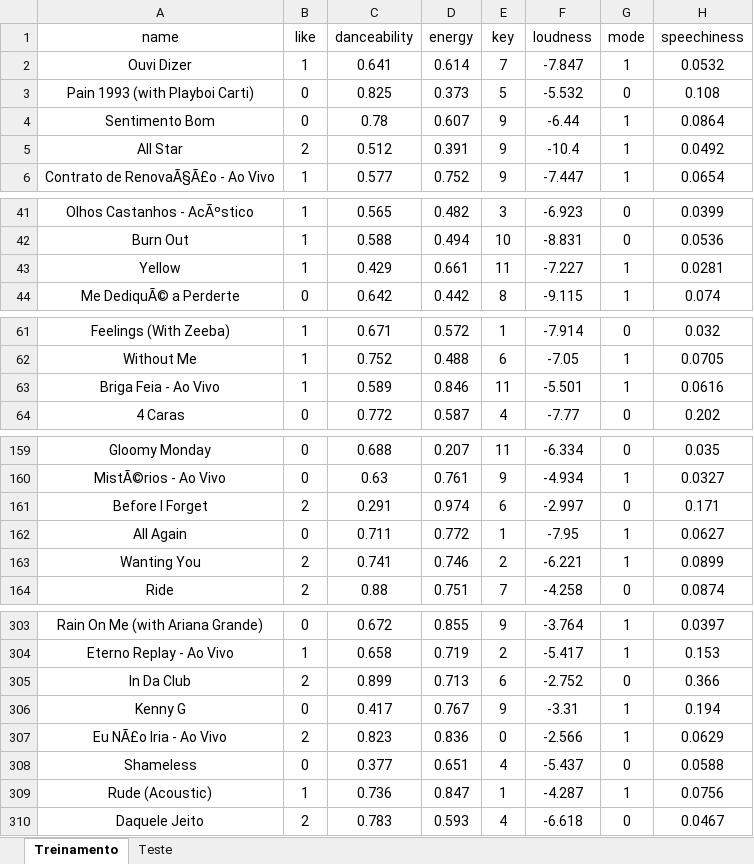
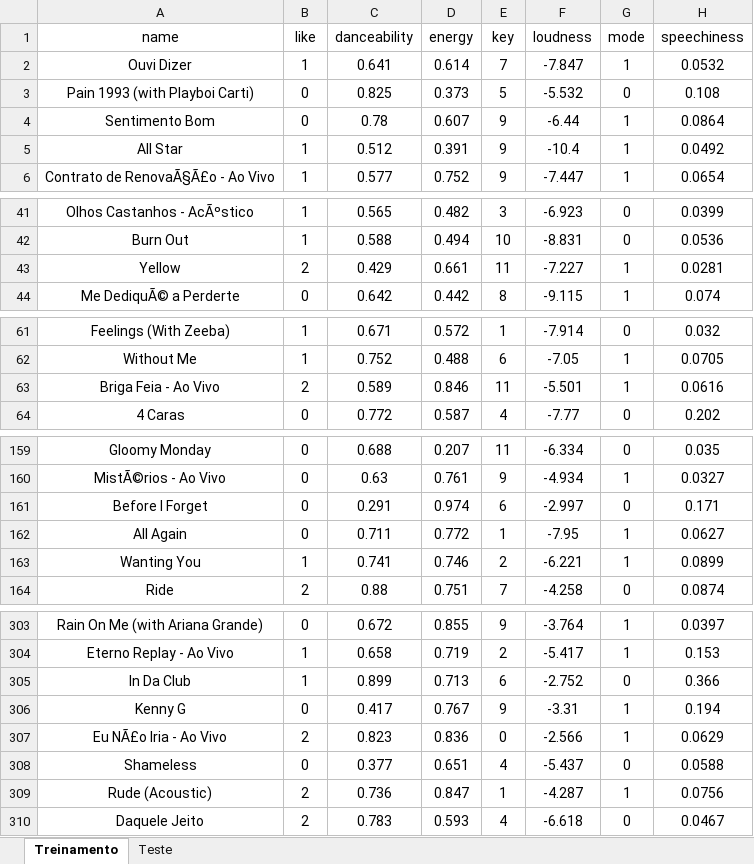
Before and after one commit to leonardodma/Projeto2_Cdados, an Excel workbook: classificacao_musicas_leonardo.xlsx, sheet Treinamento, drawn as a sheet; only a part is shown, gaps mark what is left out; values as stored, in another font and other column widths than the file's, no borders; charts and pictures not drawn; the diff covers the shown part only; the diff names each change by its address in the sheet, - before the commit and + after, or states it on an @@ line.

```diff
--- a/classificacao_musicas_leonardo.xlsx (sheet Treinamento)
+++ b/classificacao_musicas_leonardo.xlsx (sheet Treinamento)
-B5 (like): 2
+B5 (like): 1
-B43 (like): 1
+B43 (like): 2
-B63 (like): 1
+B63 (like): 2
-B161 (like): 2
+B161 (like): 0
-B163 (like): 2
+B163 (like): 1
-B305 (like): 2
+B305 (like): 1
-B309 (like): 1
+B309 (like): 2
```
Also changed, not shown: 12 edited cells elsewhere in this sheet, sheet Teste, 4 other files.
